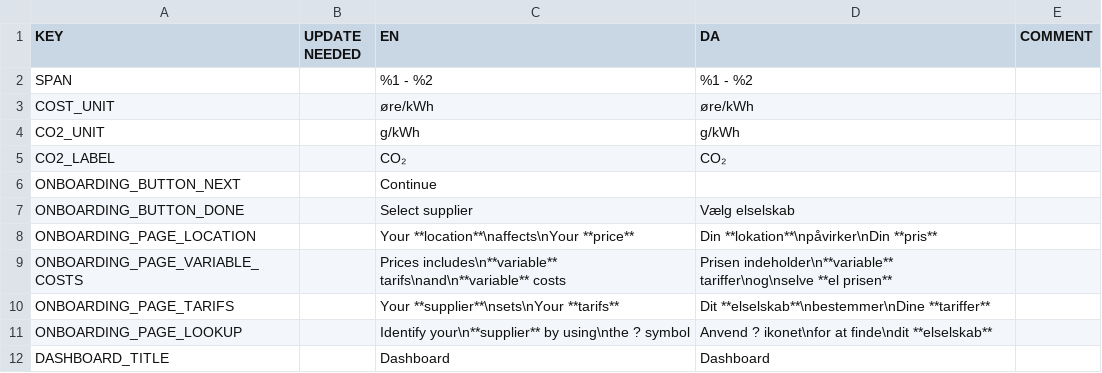
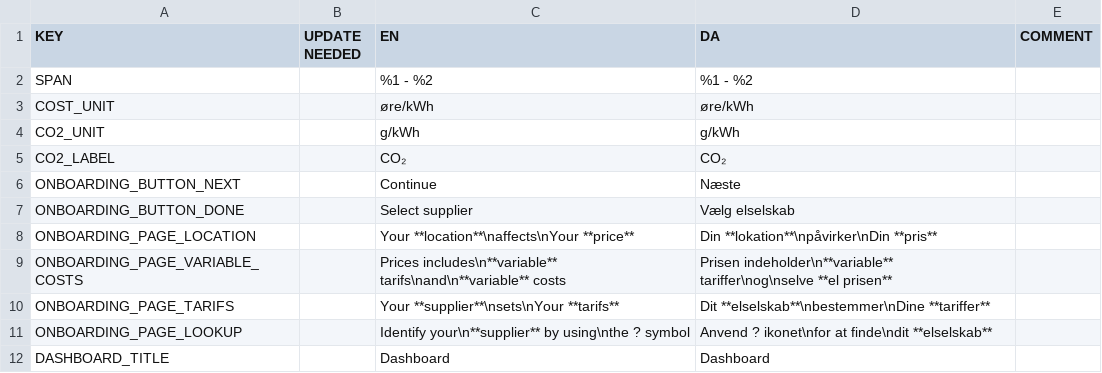
Before and after one commit to CodeReaper/powercast-ios, a CSV file: resources/translations/translations.csv, drawn as a sheet; only a part is shown.

```diff
--- a/resources/translations/translations.csv
+++ b/resources/translations/translations.csv
@@ -5,3 +5,3 @@
 "CO2_LABEL","","CO₂","CO₂",""
-"ONBOARDING_BUTTON_NEXT","","Continue","",""
+"ONBOARDING_BUTTON_NEXT","","Continue","Næste",""
 "ONBOARDING_BUTTON_DONE","","Select supplier","Vælg elselskab",""
```
Also changed, not shown: 2 other files.
